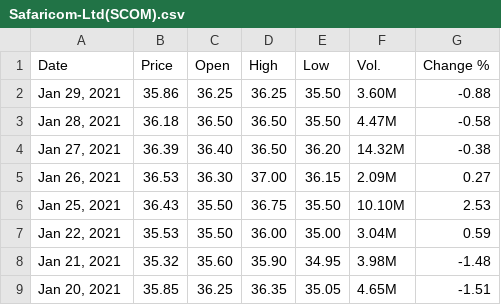
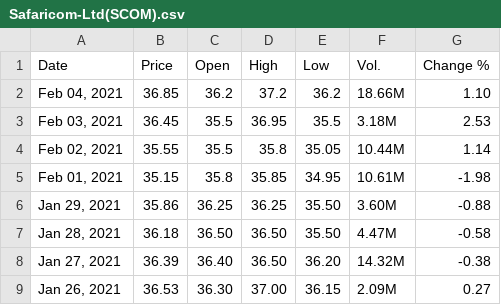
Before and after one commit to SpencerOfwiti/StockML, a CSV file: data/raw/Safaricom-Ltd(SCOM).csv, drawn as a sheet; only a part is shown; the shorter side is filled out with more unchanged rows.

```diff
--- a/data/raw/Safaricom-Ltd(SCOM).csv
+++ b/data/raw/Safaricom-Ltd(SCOM).csv
@@ -1,2 +1,6 @@
 "Date","Price","Open","High","Low","Vol.","Change %"
+"Feb 04, 2021","36.85","36.2","37.2","36.2","18.66M","1.10"
+"Feb 03, 2021","36.45","35.5","36.95","35.5","3.18M","2.53"
+"Feb 02, 2021","35.55","35.5","35.8","35.05","10.44M","1.14"
+"Feb 01, 2021","35.15","35.8","35.85","34.95","10.61M","-1.98"
 "Jan 29, 2021","35.86","36.25","36.25","35.50","3.60M","-0.88"
```
Also changed, not shown: data/interim/Safaricom-Ltd(SCOM).csv, data/processed/Safaricom-Ltd(SCOM)-lstm.csv, 15 other files.
